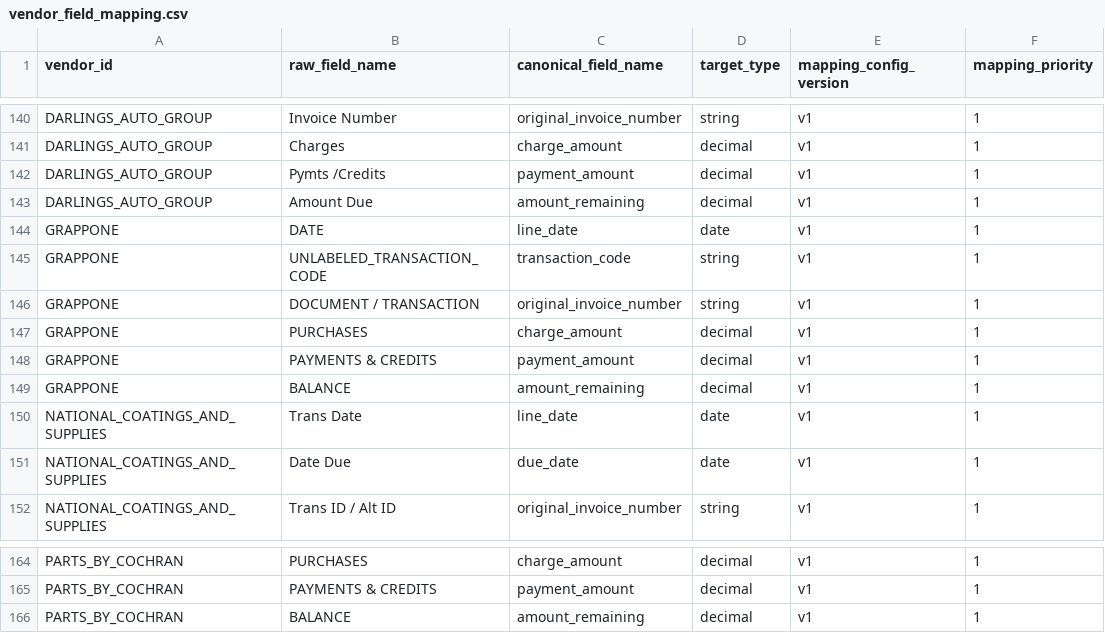
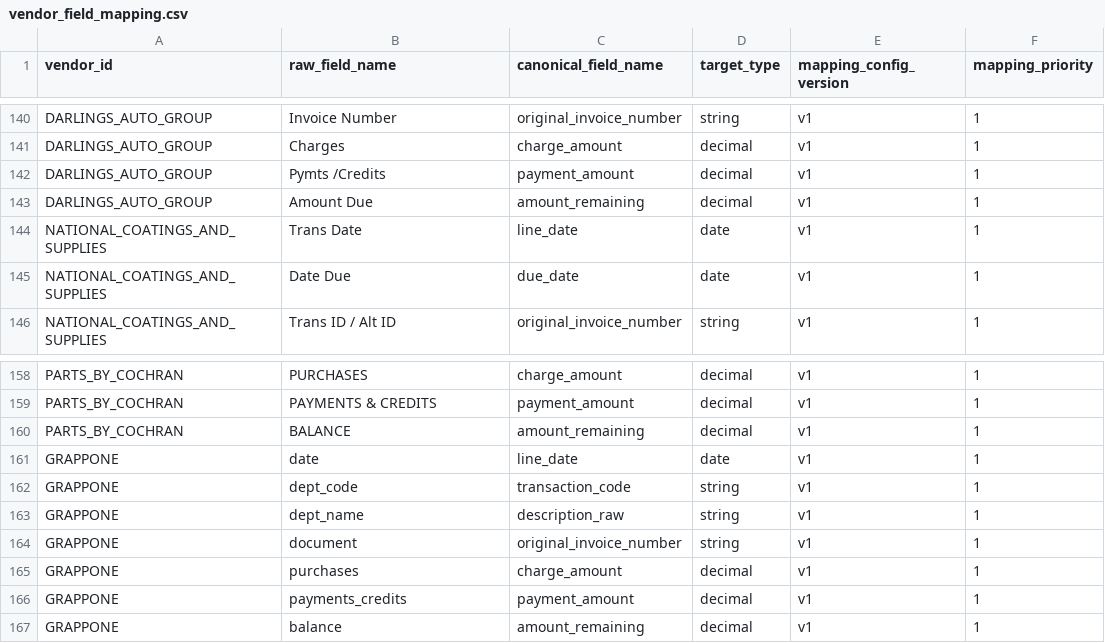
Before and after one commit to ayush-dg/vive-reconciliation-project, a CSV file: dbt/vive_recon/seeds/vendor_field_mapping.csv, drawn as a sheet; only a part is shown, gaps mark what is left out; removed rows and columns are numbered as before the commit, all else as after; the diff names each change by its address in the sheet, - before the commit and + after, or states it on an @@ line.

```diff
--- a/dbt/vive_recon/seeds/vendor_field_mapping.csv
+++ b/dbt/vive_recon/seeds/vendor_field_mapping.csv
-row 144: GRAPPONE | DATE | line_date | date | v1 | 1
-row 145: GRAPPONE | UNLABELED_TRANSACTION_CODE | transaction_code | string | v1 | 1
-row 146: GRAPPONE | DOCUMENT / TRANSACTION | original_invoice_number | string | v1 | 1
-row 147: GRAPPONE | PURCHASES | charge_amount | decimal | v1 | 1
-row 148: GRAPPONE | PAYMENTS & CREDITS | payment_amount | decimal | v1 | 1
-row 149: GRAPPONE | BALANCE | amount_remaining | decimal | v1 | 1
+row 161: GRAPPONE | date | line_date | date | v1 | 1
+row 162: GRAPPONE | dept_code | transaction_code | string | v1 | 1
+row 163: GRAPPONE | dept_name | description_raw | string | v1 | 1
+row 164: GRAPPONE | document | original_invoice_number | string | v1 | 1
+row 165: GRAPPONE | purchases | charge_amount | decimal | v1 | 1
+row 166: GRAPPONE | payments_credits | payment_amount | decimal | v1 | 1
+row 167: GRAPPONE | balance | amount_remaining | decimal | v1 | 1
```
Also changed, not shown: dbt/vive_recon/seeds/vendor_normalization_rule.csv, 3 other files.
